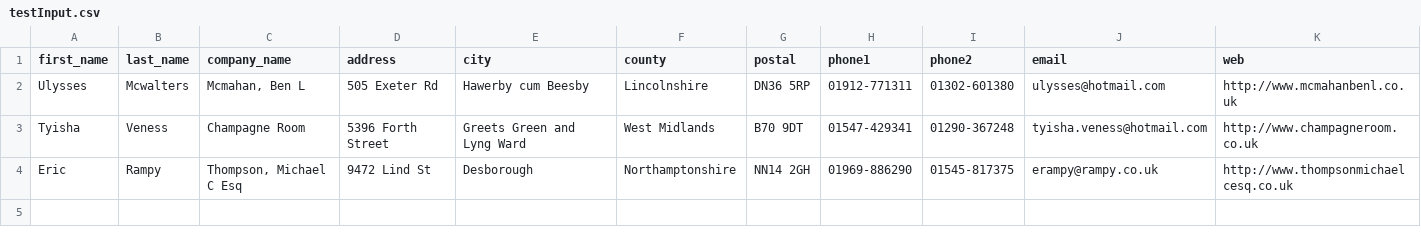
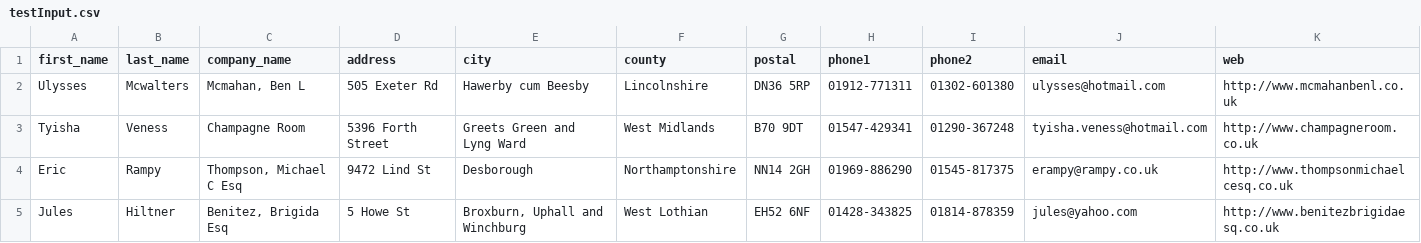
Before and after one commit to iamfranco/PersonConsoleApp, a CSV file: PersonApp.Tests/CsvParsers/InputFile/testInput.csv, drawn as a sheet; the diff names each change by its address in the sheet, - before the commit and + after, or states it on an @@ line.

Commit message:
add testInput.csv with new person containing multiple quotation marks, modify unit test and SimplePersonCsvParser to pass test

```diff
--- a/PersonApp.Tests/CsvParsers/InputFile/testInput.csv
+++ b/PersonApp.Tests/CsvParsers/InputFile/testInput.csv
+row 5: Jules | Hiltner | Benitez, Brigida Esq | 5 Howe St | Broxburn, Uphall and Winchburg | West Lothian | EH52 6NF | 01428-343825 | 01814-878359 | jules@yahoo.com | http://www.benitezbrigidaesq.co.uk
```
Also changed, not shown: 2 other files.
